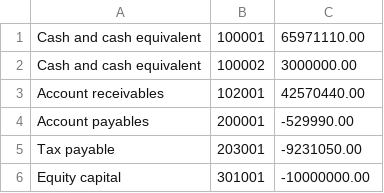
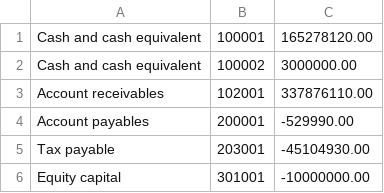
Before and after one commit to Joylizzie/Financial_reports, a CSV file: reporting_results/1_bs_ca_t_list.csv, drawn as a sheet.

```diff
--- a/reporting_results/1_bs_ca_t_list.csv
+++ b/reporting_results/1_bs_ca_t_list.csv
@@ -1,6 +1,6 @@
-Cash and cash equivalent,100001,65971110.00
+Cash and cash equivalent,100001,165278120.00
 Cash and cash equivalent,100002,3000000.00
-Account receivables,102001,42570440.00
+Account receivables,102001,337876110.00
 Account payables,200001,-529990.00
-Tax payable,203001,-9231050.00
+Tax payable,203001,-45104930.00
 Equity capital,301001,-10000000.00
```
Also changed, not shown: ar_in_to_receipt/pre_ar_receipt_id.csv, reporting_results/2_bs_03_2021.csv, 22 other files.
